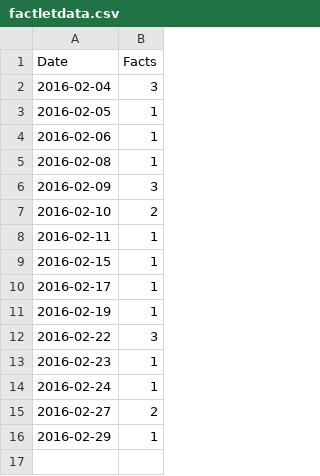
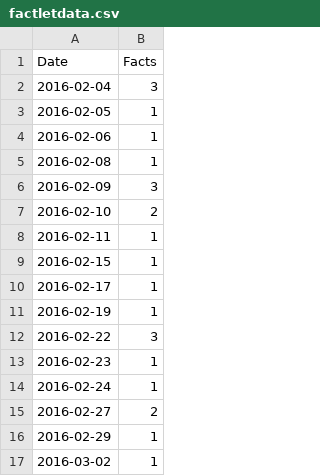
Before and after one commit to BBischof/Today_I_Learned, a CSV file: visualization_things/factletdata.csv, drawn as a sheet.

Commit message:
new factlet for 03_02_2016

```diff
--- a/visualization_things/factletdata.csv
+++ b/visualization_things/factletdata.csv
@@ -16 +16,2 @@ Date,Facts
 2016-02-29,       1
+2016-03-02,       1
```
Also changed, not shown: 1 other file.
